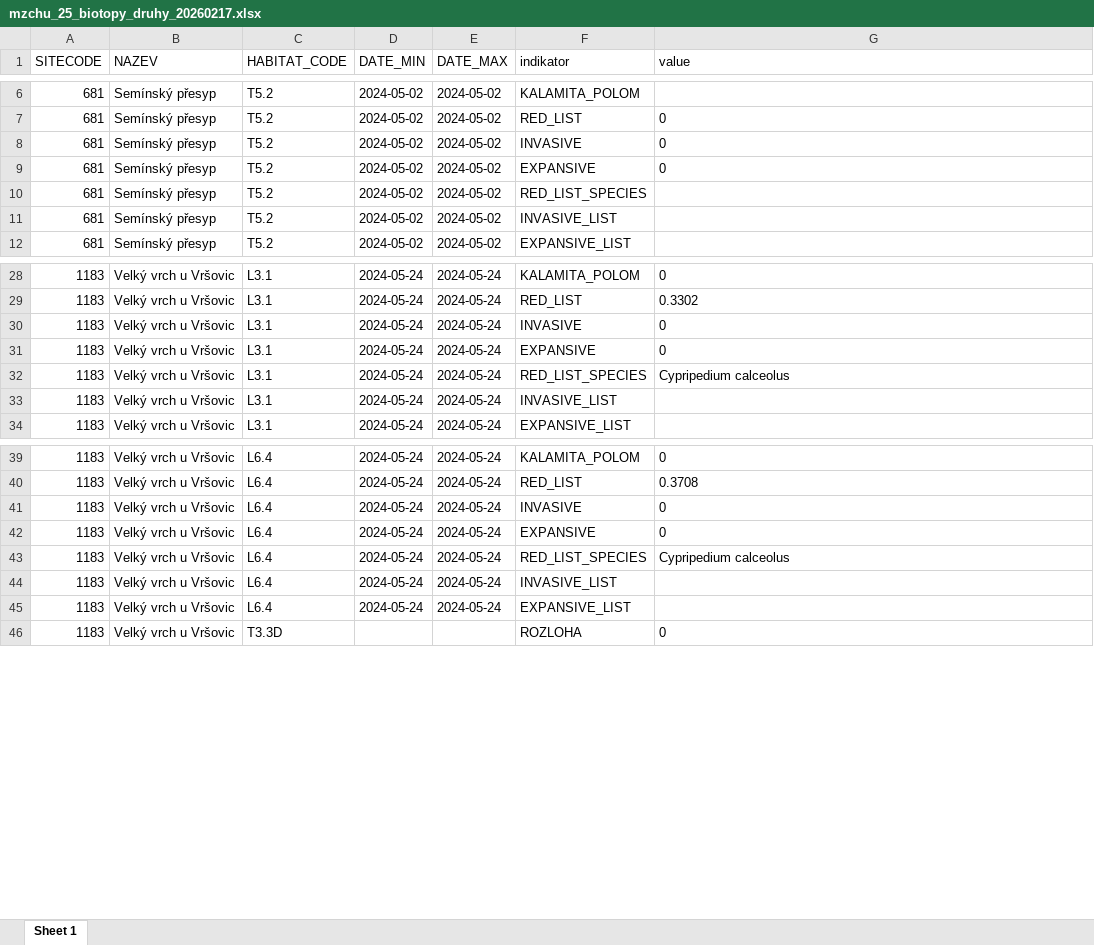
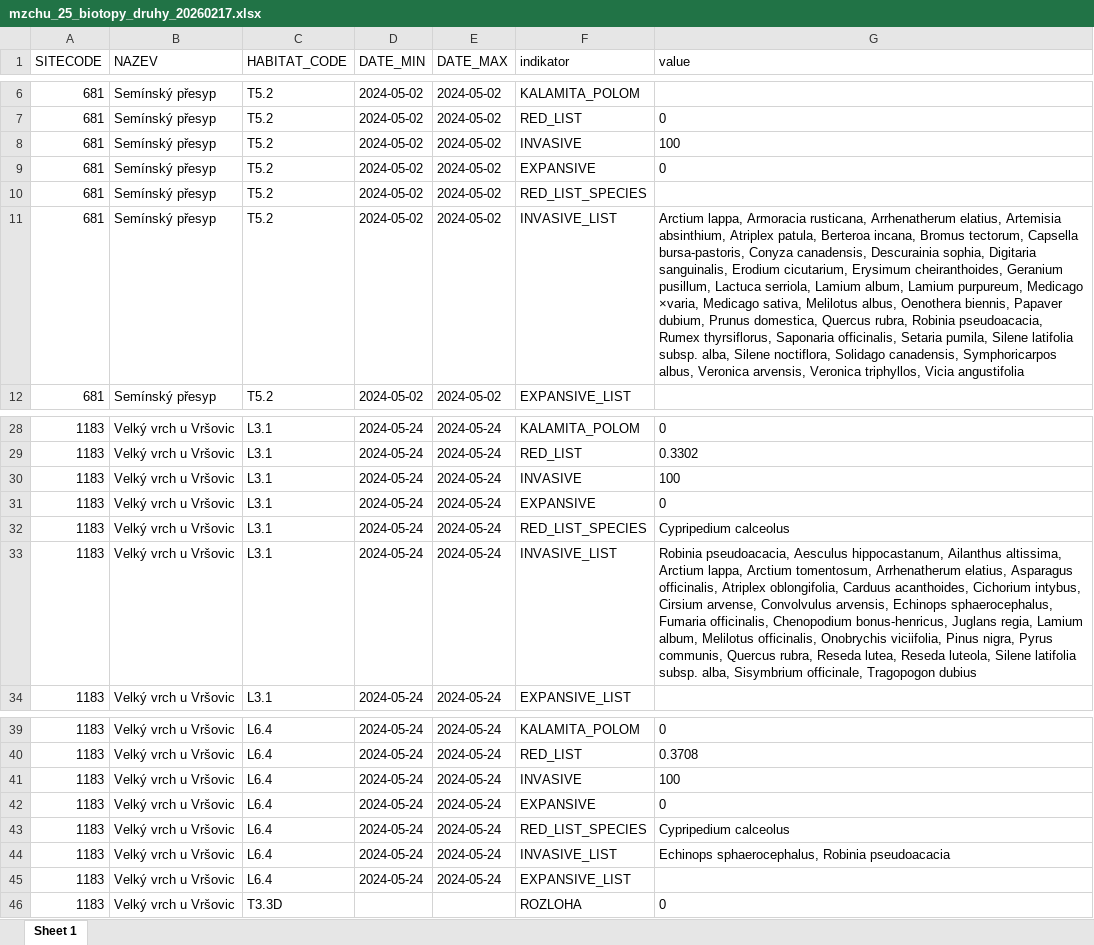
Before and after one commit to BiodivMonCZ/host_naturecz, an Excel workbook: Outputs/Data/stanoviste/mzchu_25_biotopy_druhy_20260217.xlsx, sheet Sheet 1, drawn as a sheet; only a part is shown, gaps mark what is left out; values as stored, in another font and other column widths than the file's, no borders; the diff covers the shown part only; the diff names each change by its address in the sheet, - before the commit and + after, or states it on an @@ line.

```diff
--- a/Outputs/Data/stanoviste/mzchu_25_biotopy_druhy_20260217.xlsx (sheet Sheet 1)
+++ b/Outputs/Data/stanoviste/mzchu_25_biotopy_druhy_20260217.xlsx (sheet Sheet 1)
-G8 (value): 0
+G8 (value): 100
-G11 (value): (empty)
+G11 (value): Arctium lappa, Armoracia rusticana, Arrhenatherum elatius, Artemisia absinthium, Atriplex patula, Berteroa incana, Bromus tectorum, Capsella bursa-pastoris, Conyza canadensis, Descurainia sophia, Digitaria sanguinalis, Erodium cicutarium, Erysimum cheiranthoides, Geranium pusillum, Lactuca serriola, Lamium album, Lamium purpureum, Medicago ×varia, Medicago sativa, Melilotus albus, Oenothera biennis, Papaver dubium, Prunus domestica, Quercus rubra, Robinia pseudoacacia, Rumex thyrsiflorus, Saponaria officinalis, Setaria pumila, Silene latifolia subsp. alba, Silene noctiflora, Solidago canadensis, Symphoricarpos albus, Veronica arvensis, Veronica triphyllos, Vicia angustifolia
-G30 (value): 0
+G30 (value): 100
-G33 (value): (empty)
+G33 (value): Robinia pseudoacacia, Aesculus hippocastanum, Ailanthus altissima, Arctium lappa, Arctium tomentosum, Arrhenatherum elatius, Asparagus officinalis, Atriplex oblongifolia, Carduus acanthoides, Cichorium intybus, Cirsium arvense, Convolvulus arvensis, Echinops sphaerocephalus, Fumaria officinalis, Chenopodium bonus-henricus, Juglans regia, Lamium album, Melilotus officinalis, Onobrychis viciifolia, Pinus nigra, Pyrus communis, Quercus rubra, Reseda lutea, Reseda luteola, Silene latifolia subsp. alba, Sisymbrium officinale, Tragopogon dubius
-G41 (value): 0
+G41 (value): 100
-G44 (value): (empty)
+G44 (value): Echinops sphaerocephalus, Robinia pseudoacacia
```
Also changed, not shown: 24 edited cells elsewhere in this sheet, 2 other files.
